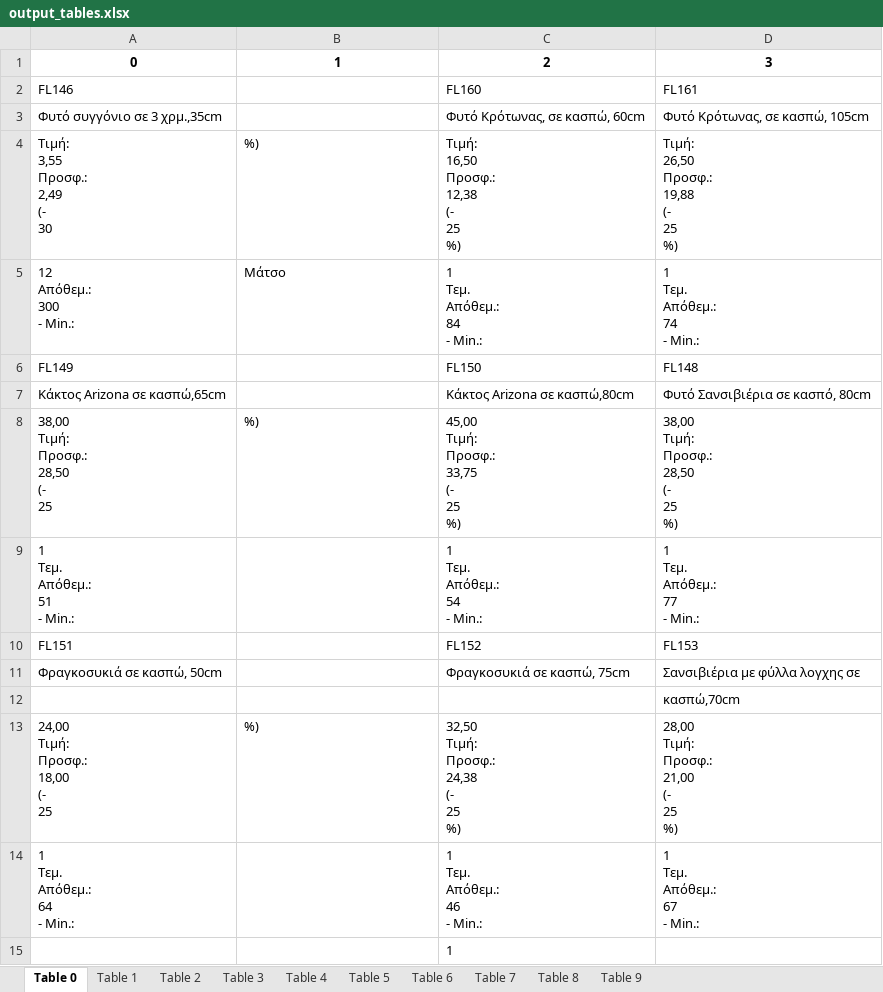
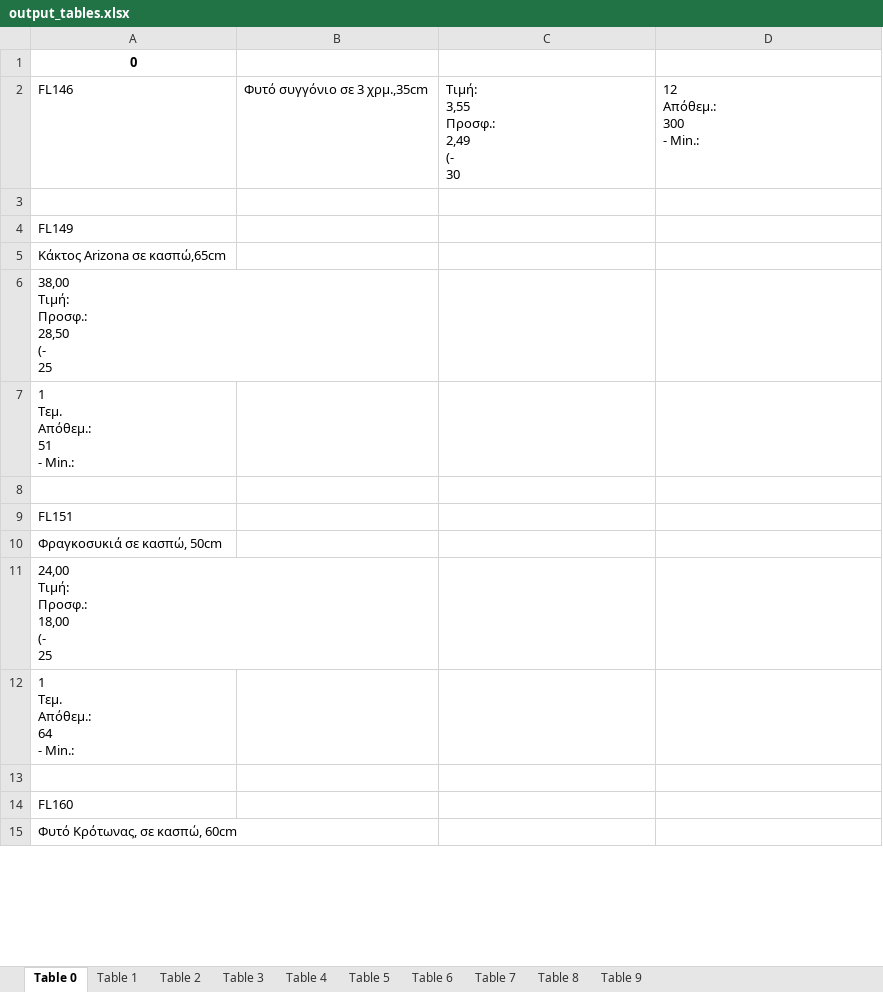
Before and after one commit to Benkolov/Data-Wrangling-and-Transformation, an Excel workbook: output_tables.xlsx, sheet Table 0, drawn as a sheet; only a part is shown; values as stored, in another font and other column widths than the file's, no borders; removed rows and columns are numbered as before the commit, all else as after; ↵ is a line break in a cell; the diff covers the shown part only; the diff names each change by its address in the sheet, - before the commit and + after, or states it on an @@ line.

```diff
--- a/output_tables.xlsx (sheet Table 0)
+++ b/output_tables.xlsx (sheet Table 0)
-B1: 1
+B1: (empty)
-C1: 2
+C1: (empty)
-D1: 3
+D1: (empty)
-B2: (empty)
+B2: Φυτό συγγόνιο σε 3 χρμ.,35cm
-C2: FL160
+C2: Τιμή: ↵ 3,55 ↵ Προσφ.: ↵ 2,49 ↵ (- ↵ 30
-D2: FL161
+D2: 12 ↵ Απόθεμ.: ↵ 300 ↵ - Μin.:
-row 3: Φυτό συγγόνιο σε 3 χρμ.,35cm |  | Φυτό Κρότωνας, σε κασπώ, 60cm | Φυτό Κρότωνας, σε κασπώ, 105cm
+row 3: (empty)
-row 4: Τιμή: ↵ 3,55 ↵ Προσφ.: ↵ 2,49 ↵ (- ↵ 30 | %) | Τιμή: ↵ 16,50 ↵ Προσφ.: ↵ 12,38 ↵ (- ↵ 25 ↵ %) | Τιμή: ↵ 26,50 ↵ Προσφ.: ↵ 19,88 ↵ (- ↵ 25 ↵ %)
-row 5: 12 ↵ Απόθεμ.: ↵ 300 ↵ - Μin.: | Μάτσο | 1 ↵ Τεμ. ↵ Απόθεμ.: ↵ 84 ↵ - Μin.: | 1 ↵ Τεμ. ↵ Απόθεμ.: ↵ 74 ↵ - Μin.:
-C4: FL150
+C4: (empty)
-D4: FL148
+D4: (empty)
-C5: Κάκτος Arizona σε κασπώ,80cm
+C5: (empty)
-D5: Φυτό Σανσιβιέρια σε κασπό, 80cm
+D5: (empty)
-B6: %)
+B6: (empty)
-C6: 45,00 ↵ Τιμή: ↵ Προσφ.: ↵ 33,75 ↵ (- ↵ 25 ↵ %)
+C6: (empty)
-D6: 38,00 ↵ Τιμή: ↵ Προσφ.: ↵ 28,50 ↵ (- ↵ 25 ↵ %)
+D6: (empty)
-C7: 1 ↵ Τεμ. ↵ Απόθεμ.: ↵ 54 ↵ - Μin.:
+C7: (empty)
-D7: 1 ↵ Τεμ. ↵ Απόθεμ.: ↵ 77 ↵ - Μin.:
+D7: (empty)
+row 8: (empty)
-C9: FL152
+C9: (empty)
-D9: FL153
+D9: (empty)
-C10: Φραγκοσυκιά σε κασπώ, 75cm
+C10: (empty)
-D10: Σανσιβιέρια με φύλλα λογχης σε
+D10: (empty)
-row 12:  |  |  | κασπώ,70cm
-B11: %)
+B11: (empty)
-C11: 32,50 ↵ Τιμή: ↵ Προσφ.: ↵ 24,38 ↵ (- ↵ 25 ↵ %)
+C11: (empty)
-D11: 28,00 ↵ Τιμή: ↵ Προσφ.: ↵ 21,00 ↵ (- ↵ 25 ↵ %)
+D11: (empty)
-C12: 1 ↵ Τεμ. ↵ Απόθεμ.: ↵ 46 ↵ - Μin.:
+C12: (empty)
-D12: 1 ↵ Τεμ. ↵ Απόθεμ.: ↵ 67 ↵ - Μin.:
+D12: (empty)
-C13: 1
+C13: (empty)
+row 14: FL160
+row 15: Φυτό Κρότωνας, σε κασπώ, 60cm
```
Also changed, not shown: 30 added rows elsewhere in this sheet, 1 other file.
